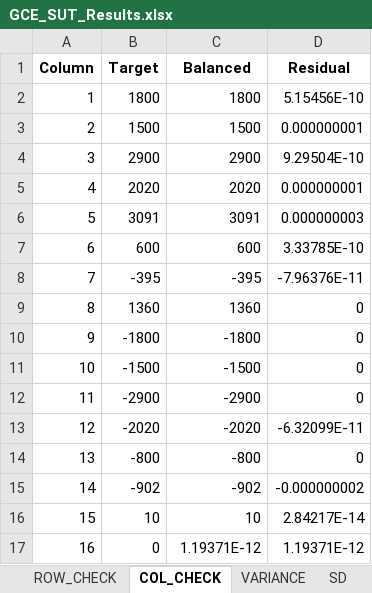
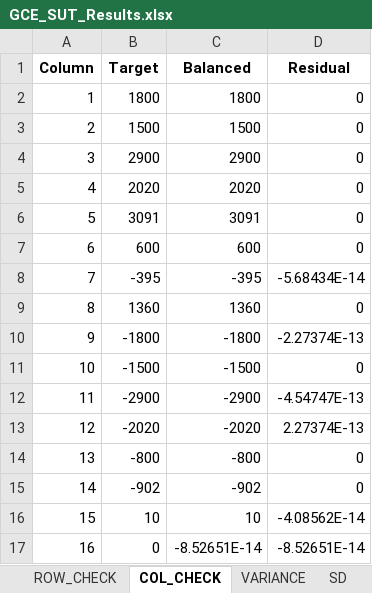
Before and after one commit to unugraha/GCE_SUT_balancing, an Excel workbook: GCE_SUT_Results.xlsx, sheet COL_CHECK, drawn as a sheet; values as stored, in another font and other column widths than the file's, no borders; the diff names each change by its address in the sheet, - before the commit and + after, or states it on an @@ line.

```diff
--- a/GCE_SUT_Results.xlsx (sheet COL_CHECK)
+++ b/GCE_SUT_Results.xlsx (sheet COL_CHECK)
-D2 (Residual): 5.15456E-10
+D2 (Residual): 0
-D3 (Residual): 0.000000001
+D3 (Residual): 0
-D4 (Residual): 9.29504E-10
+D4 (Residual): 0
-D5 (Residual): 0.000000001
+D5 (Residual): 0
-D6 (Residual): 0.000000003
+D6 (Residual): 0
-D7 (Residual): 3.33785E-10
+D7 (Residual): 0
-D8 (Residual): -7.96376E-11
+D8 (Residual): -5.68434E-14
-D10 (Residual): 0
+D10 (Residual): -2.27374E-13
-D12 (Residual): 0
+D12 (Residual): -4.54747E-13
-D13 (Residual): -6.32099E-11
+D13 (Residual): 2.27374E-13
-D15 (Residual): -0.000000002
+D15 (Residual): 0
-D16 (Residual): 2.84217E-14
+D16 (Residual): -4.08562E-14
-C17 (Balanced): 1.19371E-12
+C17 (Balanced): -8.52651E-14
-D17 (Residual): 1.19371E-12
+D17 (Residual): -8.52651E-14
```
Also changed, not shown: sheet CELL_DIAGNOSTICS, sheet ENTROPY, sheet RELIABILITY, sheet VARIANCE, sheet SD, sheet BALANCED_X, 6 more sheets, other sheet tabs, GCE_SUT_Input.xlsx, 8 other files.
